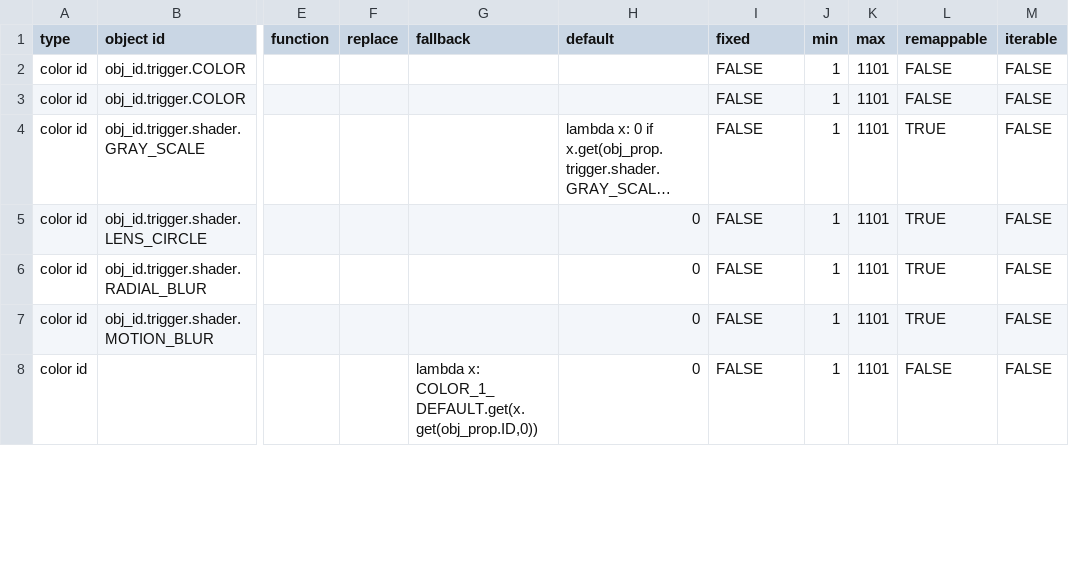
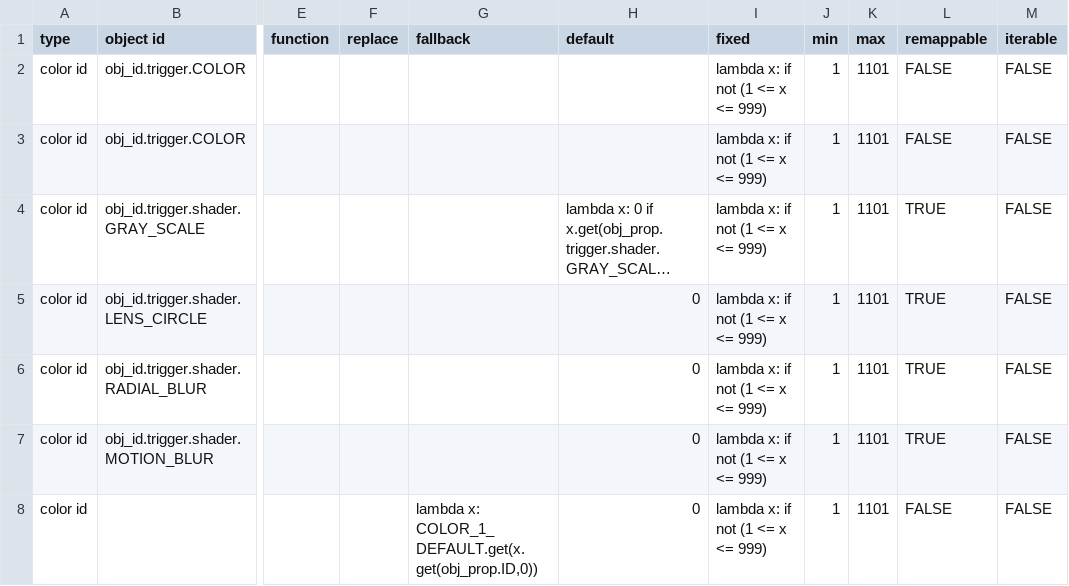
Before and after one commit to UHDanke/gmdkit, a CSV file: data/csv/remap_table.csv, drawn as a sheet; only a part is shown, gaps mark what is left out; long unchanged cells end in …; the diff covers the shown part only; the diff names each change by its address in the sheet, - before the commit and + after, or states it on an @@ line.

```diff
--- a/data/csv/remap_table.csv
+++ b/data/csv/remap_table.csv
-I2:I8 (fixed): FALSE
+I2:I8 (fixed): lambda x: if not (1 <= x <= 999)
```
Also changed, not shown: 1 removed row and 7 edited cells elsewhere in this file, 1 other file.
